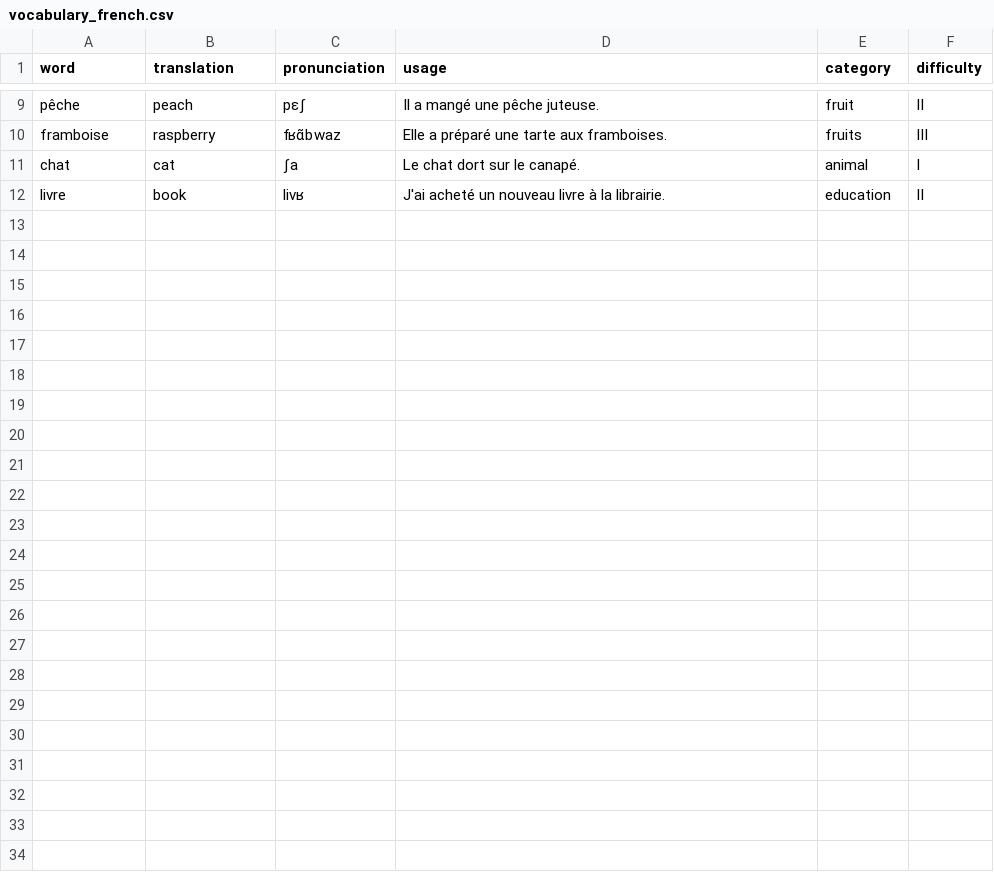
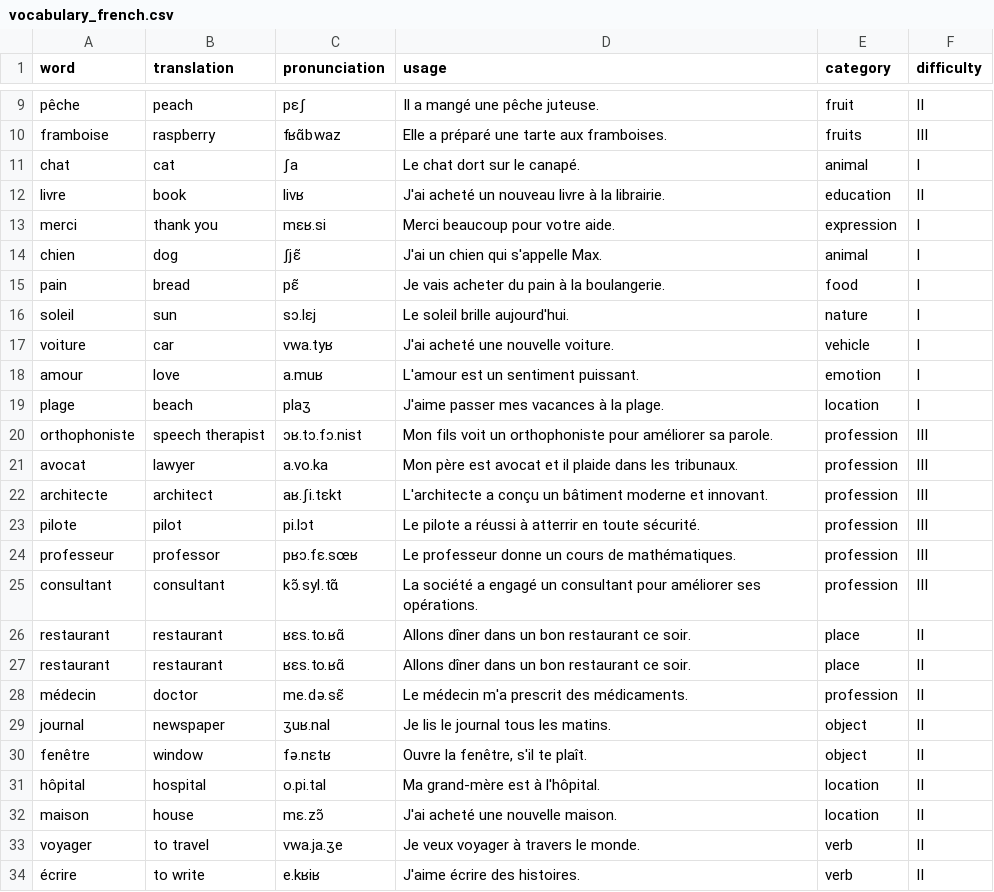
Before and after one commit to AdvPyS23/Lanex_language_model, a CSV file: vocabulary_french.csv, drawn as a sheet; only a part is shown, gaps mark what is left out; the diff names each change by its address in the sheet, - before the commit and + after, or states it on an @@ line.

```diff
--- a/vocabulary_french.csv
+++ b/vocabulary_french.csv
+row 13: merci | thank you | mɛʁ.si | Merci beaucoup pour votre aide. | expression | I
+row 14: chien | dog | ʃjɛ̃ | J'ai un chien qui s'appelle Max. | animal | I
+row 15: pain | bread | pɛ̃ | Je vais acheter du pain à la boulangerie. | food | I
+row 16: soleil | sun | sɔ.lɛj | Le soleil brille aujourd'hui. | nature | I
+row 17: voiture | car | vwa.tyʁ | J'ai acheté une nouvelle voiture. | vehicle | I
+row 18: amour | love | a.muʁ | L'amour est un sentiment puissant. | emotion | I
+row 19: plage | beach | plaʒ | J'aime passer mes vacances à la plage. | location | I
+row 20: orthophoniste | speech therapist | ɔʁ.tɔ.fɔ.nist | Mon fils voit un orthophoniste pour améliorer sa parole. | profession | III
+row 21: avocat | lawyer | a.vo.ka | Mon père est avocat et il plaide dans les tribunaux. | profession | III
+row 22: architecte | architect | aʁ.ʃi.tɛkt | L'architecte a conçu un bâtiment moderne et innovant. | profession | III
+row 23: pilote | pilot | pi.lɔt | Le pilote a réussi à atterrir en toute sécurité. | profession | III
+row 24: professeur | professor | pʁɔ.fɛ.sœʁ | Le professeur donne un cours de mathématiques. | profession | III
+row 25: consultant | consultant | kɔ̃.syl.tɑ̃ | La société a engagé un consultant pour améliorer ses opérations. | profession | III
+row 26: restaurant | restaurant | ʁɛs.to.ʁɑ̃ | Allons dîner dans un bon restaurant ce soir. | place | II
+row 27: restaurant | restaurant | ʁɛs.to.ʁɑ̃ | Allons dîner dans un bon restaurant ce soir. | place | II
+row 28: médecin | doctor | me.də.sɛ̃ | Le médecin m'a prescrit des médicaments. | profession | II
+row 29: journal | newspaper | ʒuʁ.nal | Je lis le journal tous les matins. | object | II
+row 30: fenêtre | window | fə.nɛtʁ | Ouvre la fenêtre, s'il te plaît. | object | II
+row 31: hôpital | hospital | o.pi.tal | Ma grand-mère est à l'hôpital. | location | II
+row 32: maison | house | mɛ.zɔ̃ | J'ai acheté une nouvelle maison. | location | II
+row 33: voyager | to travel | vwa.ja.ʒe | Je veux voyager à travers le monde. | verb | II
+row 34: écrire | to write | e.kʁiʁ | J'aime écrire des histoires. | verb | II
```
Also changed, not shown: 2 other files.
